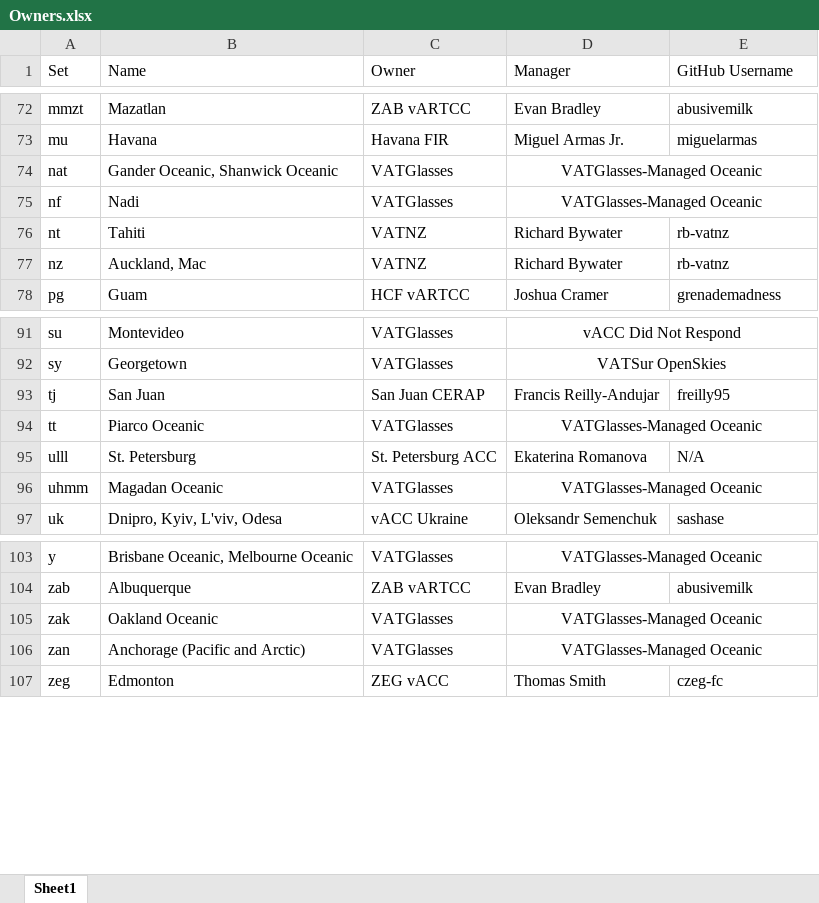
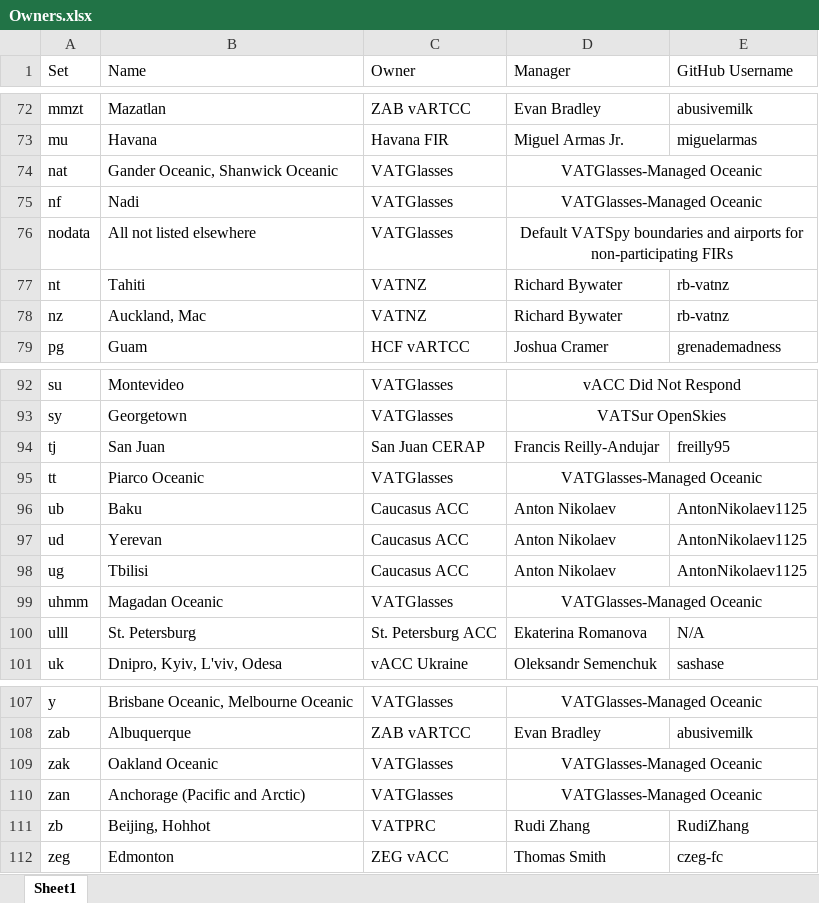
Before and after one commit to lennycolton/vatglasses-data, an Excel workbook: Owners.xlsx, sheet Sheet1, drawn as a sheet; only a part is shown, gaps mark what is left out; values as stored, in another font and other column widths than the file's, no borders; the diff names each change by its address in the sheet, - before the commit and + after, or states it on an @@ line.

Commit message:
Update Owners.xlsx

```diff
--- a/Owners.xlsx (sheet Sheet1)
+++ b/Owners.xlsx (sheet Sheet1)
+row 76: nodata | All not listed elsewhere | VATGlasses | Default VATSpy boundaries and airports for non-participating FIRs
+row 96: ub | Baku | Caucasus ACC | Anton Nikolaev | AntonNikolaev1125
+row 97: ud | Yerevan | Caucasus ACC | Anton Nikolaev | AntonNikolaev1125
+row 98: ug | Tbilisi | Caucasus ACC | Anton Nikolaev | AntonNikolaev1125
@@ row 96 moved to row 99: uhmm @@
+row 111: zb | Beijing, Hohhot | VATPRC | Rudi Zhang | RudiZhang
```
